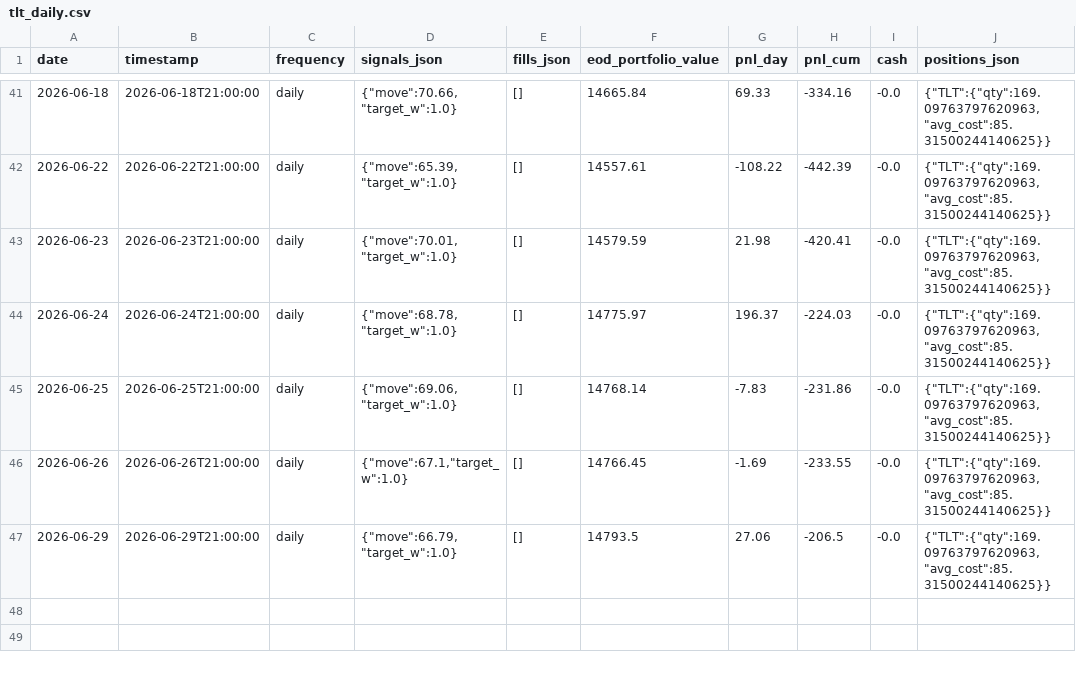
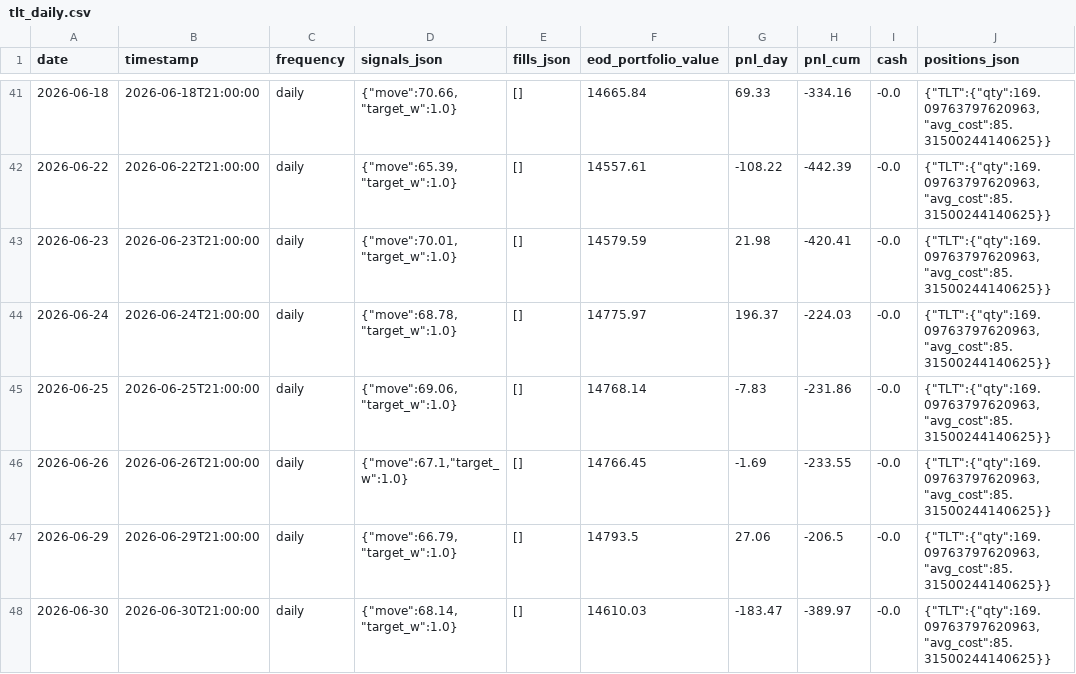
Before and after one commit to romandrianov-pixel/paper-trading-track-record, a CSV file: daily/four_way/tlt_daily.csv, drawn as a sheet; only a part is shown, gaps mark what is left out; the diff names each change by its address in the sheet, - before the commit and + after, or states it on an @@ line.

```diff
--- a/daily/four_way/tlt_daily.csv
+++ b/daily/four_way/tlt_daily.csv
+row 48: 2026-06-30 | 2026-06-30T21:00:00 | daily | {"move":68.14,"target_w":1.0} | [] | 14610.03 | -183.47 | -389.97 | -0.0 | {"TLT":{"qty":169.09763797620963,"avg_cost":85.31500244140625}}
```
Also changed, not shown: daily/four_way/portfolio_daily.csv, daily/four_way/svxy_hourly.csv, 45 other files.
